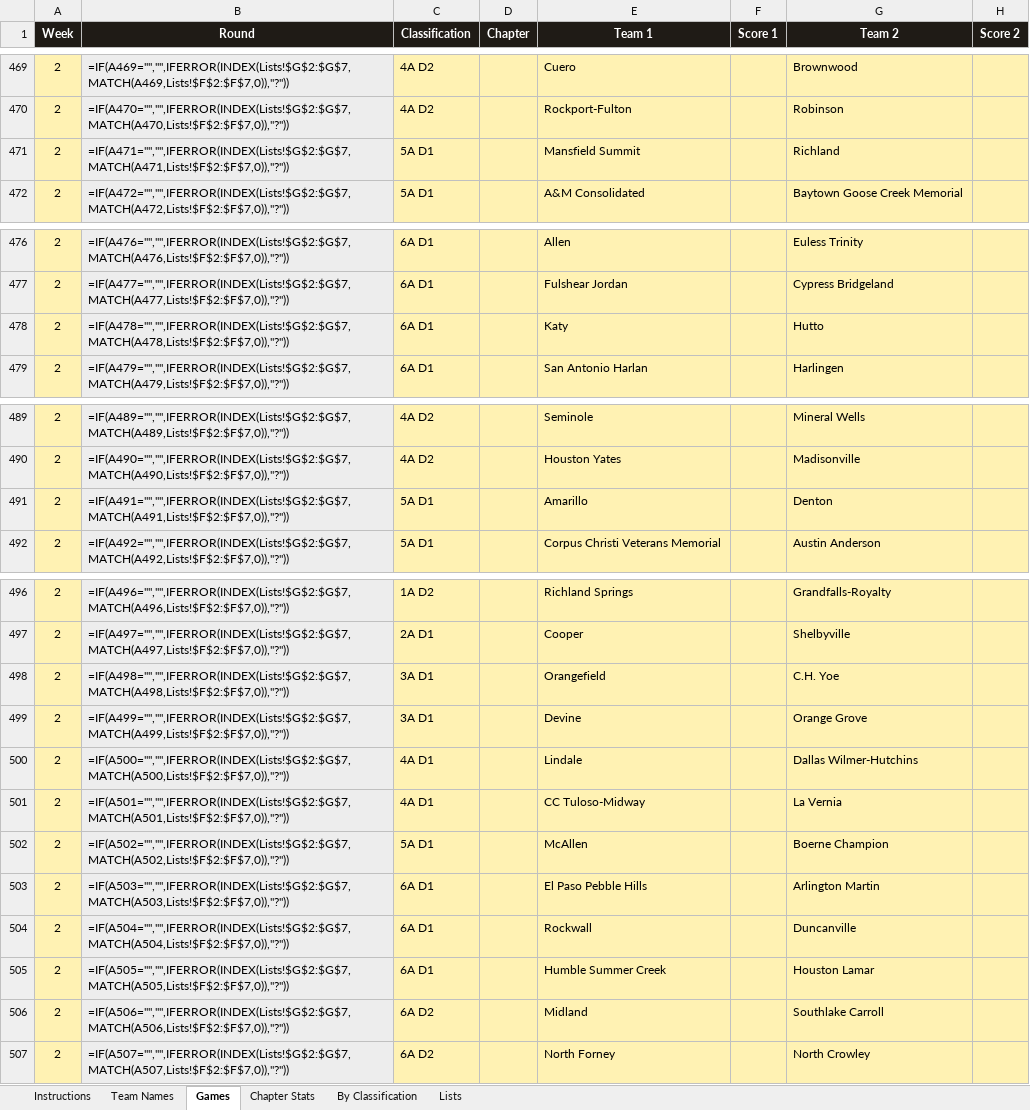
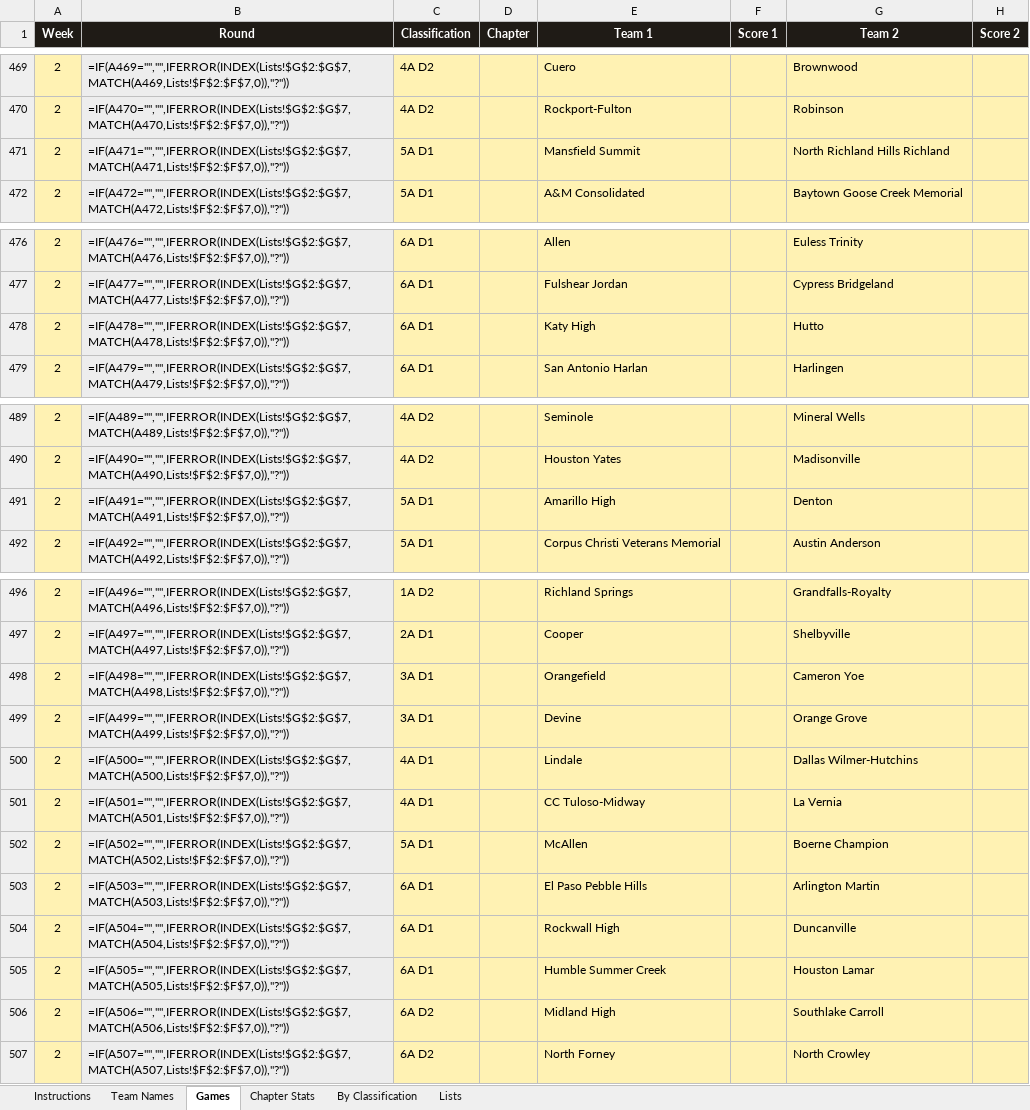
Before and after one commit to colemic2006/texasplayoffs, an Excel workbook: season/2026/2026_season.xlsx, sheet Games, drawn as a sheet; only a part is shown, gaps mark what is left out; values as stored, in another font and other column widths than the file's, no borders; formulas without a stored value are shown as written; conditional formats not drawn; the diff names each change by its address in the sheet, - before the commit and + after, or states it on an @@ line.

```diff
--- a/season/2026/2026_season.xlsx (sheet Games)
+++ b/season/2026/2026_season.xlsx (sheet Games)
-G471 (Team 2): Richland
+G471 (Team 2): North Richland Hills Richland
-E478 (Team 1): Katy
+E478 (Team 1): Katy High
-E491 (Team 1): Amarillo
+E491 (Team 1): Amarillo High
-G498 (Team 2): C.H. Yoe
+G498 (Team 2): Cameron Yoe
-E504 (Team 1): Rockwall
+E504 (Team 1): Rockwall High
-E506 (Team 1): Midland
+E506 (Team 1): Midland High
```
Also changed, not shown: 3 other files.
